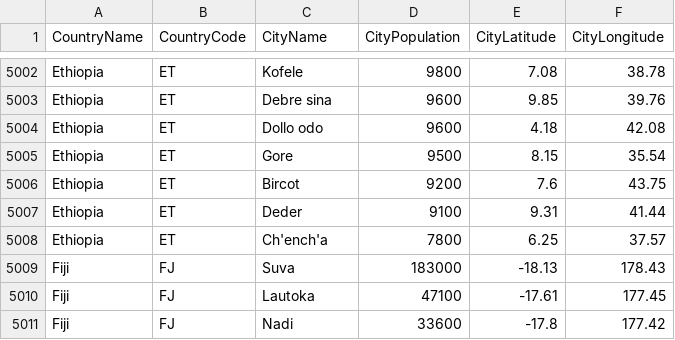
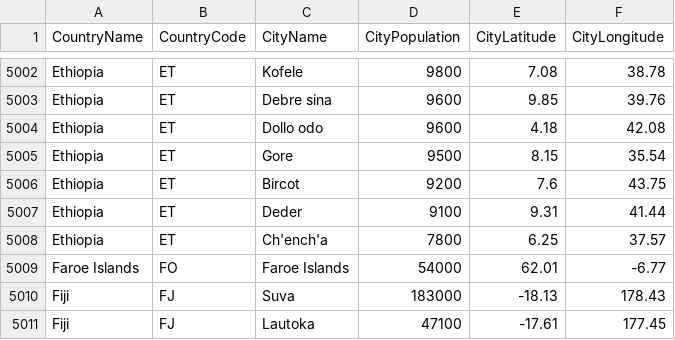
Before and after one commit to alex853/airways, a CSV file: src/main/resources/city-population.csv, drawn as a sheet; only a part is shown, gaps mark what is left out; the shorter side is filled out with more unchanged rows; the diff names each change by its address in the sheet, - before the commit and + after, or states it on an @@ line.

```diff
--- a/src/main/resources/city-population.csv
+++ b/src/main/resources/city-population.csv
+row 5009: Faroe Islands | FO | Faroe Islands | 54000 | 62.01 | -6.77
```
Also changed, not shown: 4 other files.
